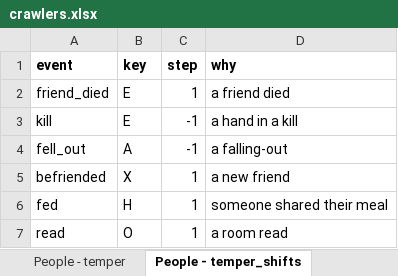
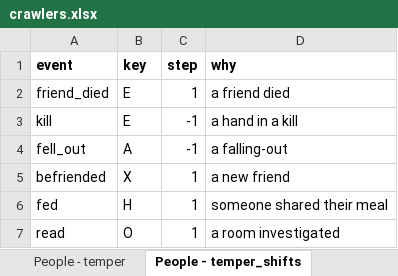
Before and after one commit to myrmecbruh/Project-Crawlers, an Excel workbook: crawlers.xlsx, sheet People - temper_shifts, drawn as a sheet; values as stored, in another font and other column widths than the file's, no borders; the diff names each change by its address in the sheet, - before the commit and + after, or states it on an @@ line.

```diff
--- a/crawlers.xlsx (sheet People - temper_shifts)
+++ b/crawlers.xlsx (sheet People - temper_shifts)
-D7 (why): a room read
+D7 (why): a room investigated
```
Also changed, not shown: sheet People - activities, sheet People - titles, sheet Work - tasks, 3 other files.
